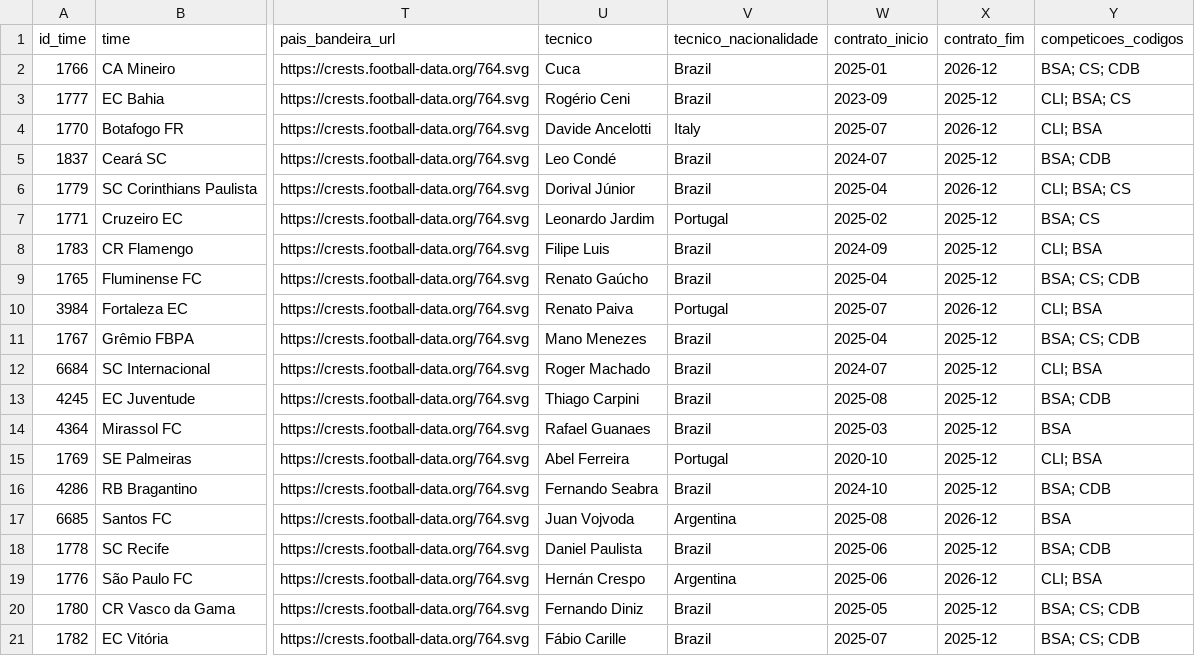
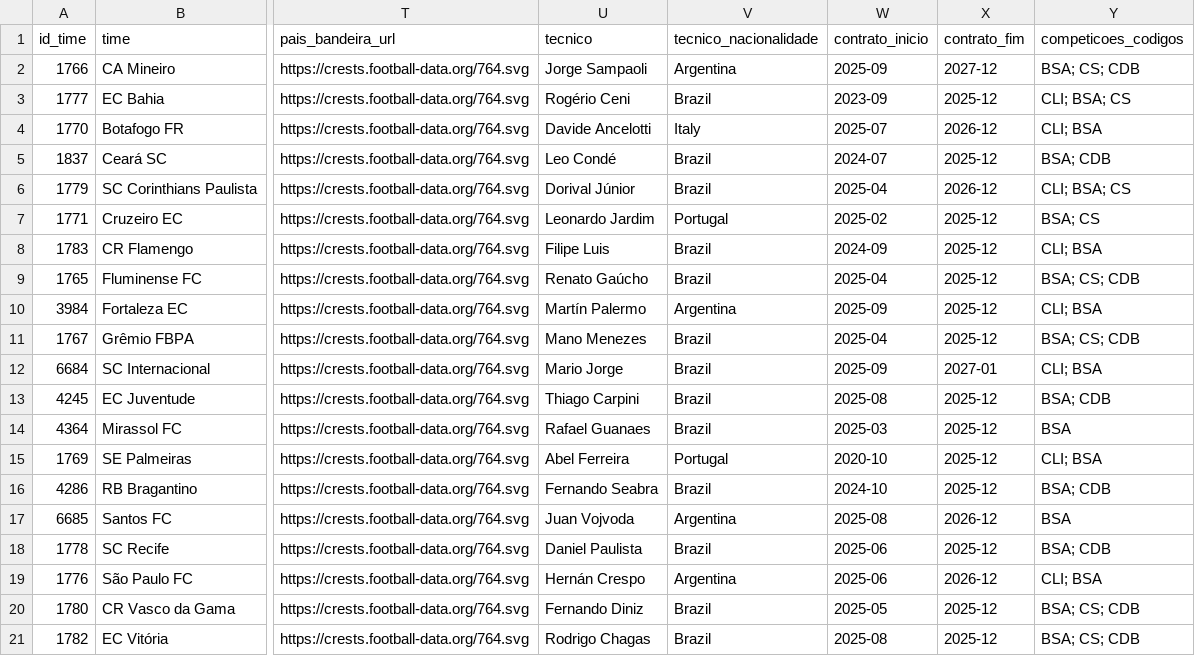
Before and after one commit to pedrinhenrik/brasileirao-2025-powerdash, a CSV file: data/curated/info_clube.csv, drawn as a sheet; only a part is shown, gaps mark what is left out; the diff names each change by its address in the sheet, - before the commit and + after, or states it on an @@ line.

```diff
--- a/data/curated/info_clube.csv
+++ b/data/curated/info_clube.csv
-U2 (tecnico): Cuca
+U2 (tecnico): Jorge Sampaoli
-V2 (tecnico_nacionalidade): Brazil
+V2 (tecnico_nacionalidade): Argentina
-W2 (contrato_inicio): 2025-01
+W2 (contrato_inicio): 2025-09
-X2 (contrato_fim): 2026-12
+X2 (contrato_fim): 2027-12
-U10 (tecnico): Renato Paiva
+U10 (tecnico): Martín Palermo
-V10 (tecnico_nacionalidade): Portugal
+V10 (tecnico_nacionalidade): Argentina
-W10 (contrato_inicio): 2025-07
+W10 (contrato_inicio): 2025-09
-X10 (contrato_fim): 2026-12
+X10 (contrato_fim): 2025-12
-U12 (tecnico): Roger Machado
+U12 (tecnico): Mario Jorge
-W12 (contrato_inicio): 2024-07
+W12 (contrato_inicio): 2025-09
-X12 (contrato_fim): 2025-12
+X12 (contrato_fim): 2027-01
-U21 (tecnico): Fábio Carille
+U21 (tecnico): Rodrigo Chagas
-W21 (contrato_inicio): 2025-07
+W21 (contrato_inicio): 2025-08
```
Also changed, not shown: data/prob/prob_ufmg.csv, 12 other files.
